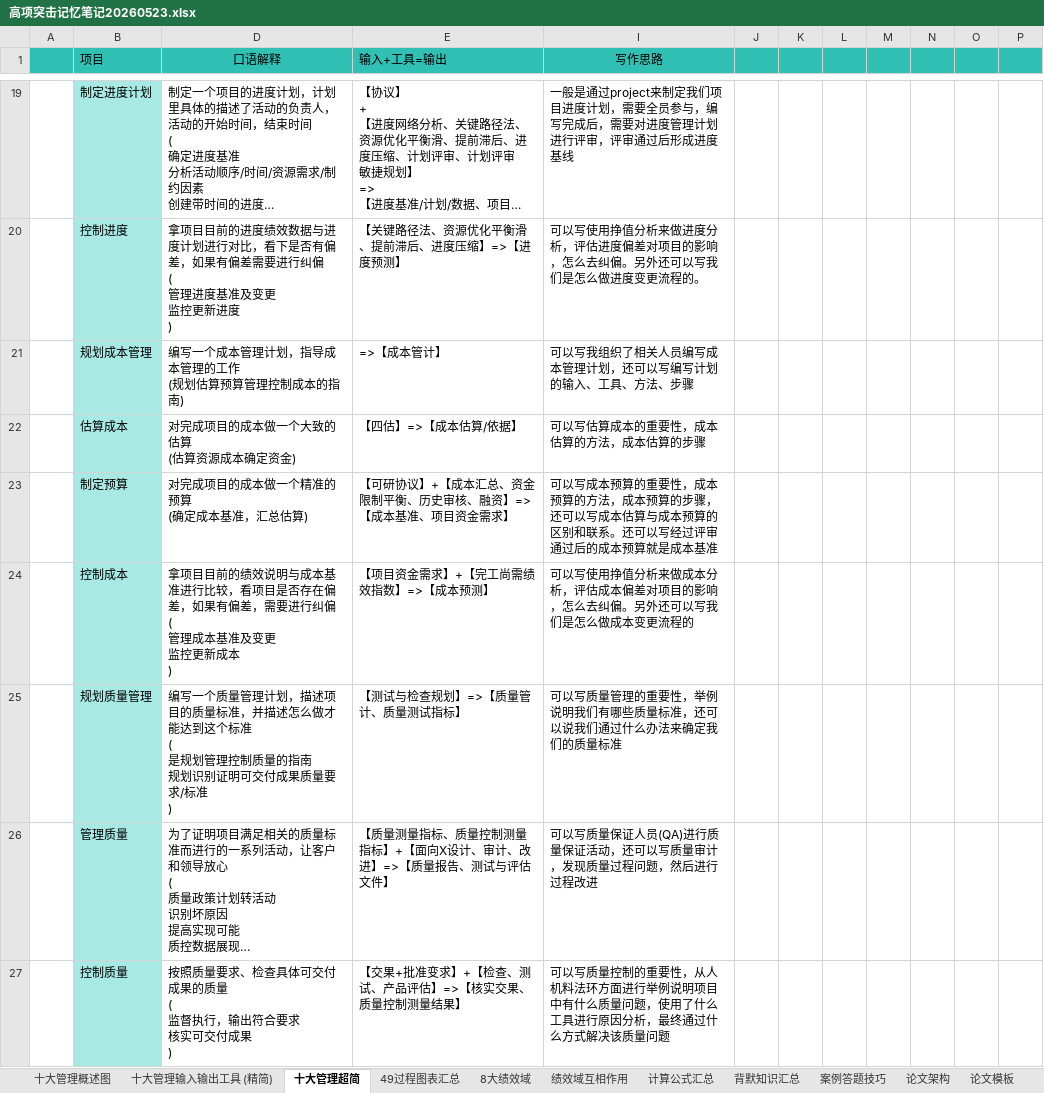
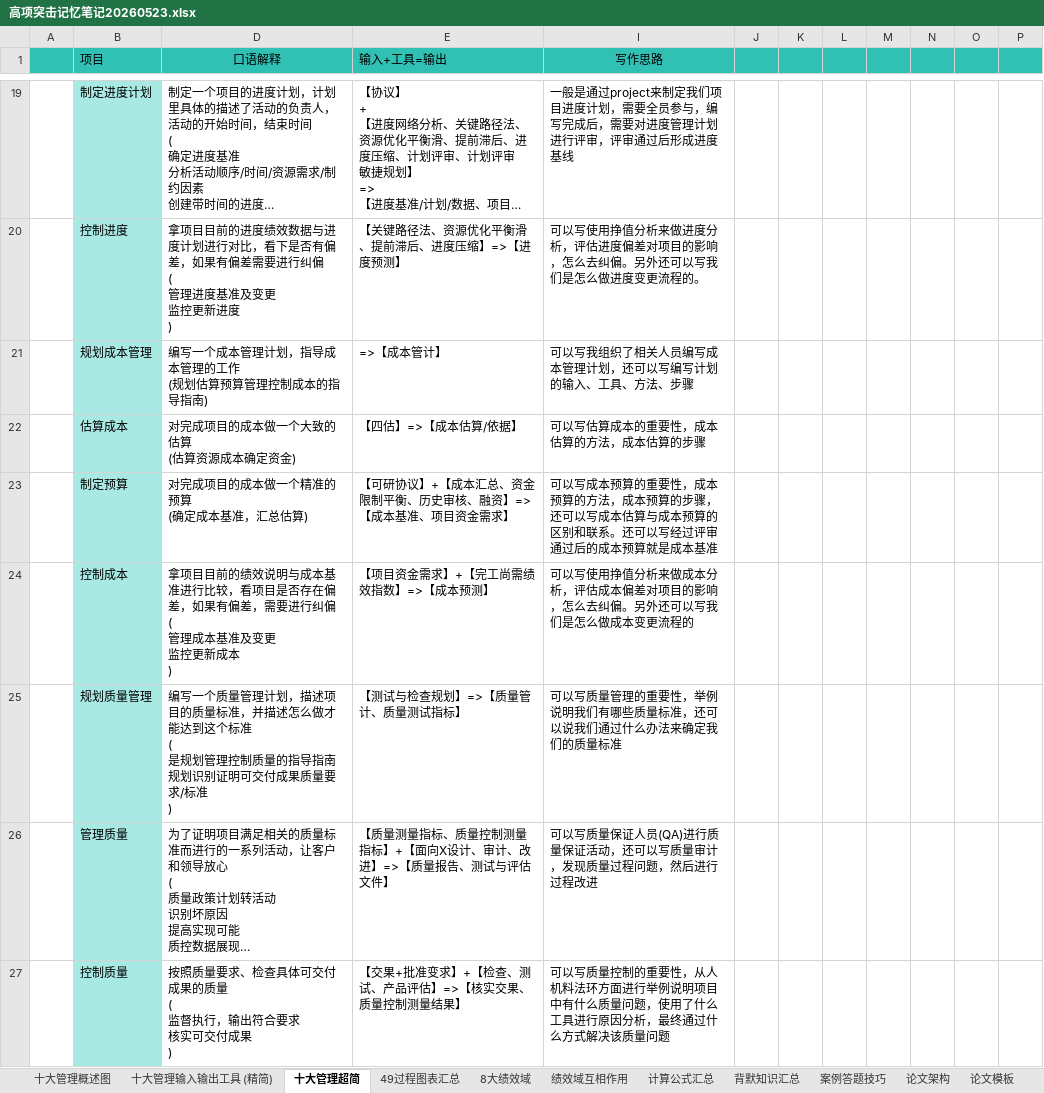
Before and after one commit to shuqingle/04_EXAM, an Excel workbook: 高项突击记忆笔记20260523.xlsx, sheet 十大管理超简, drawn as a sheet; only a part is shown, gaps mark what is left out; long unchanged cells end in …; values as stored, in another font and other column widths than the file's, no borders; ↵ is a line break in a cell; the diff covers the shown part only; the diff names each change by its address in the sheet, - before the commit and + after, or states it on an @@ line.

```diff
--- a/高项突击记忆笔记20260523.xlsx (sheet 十大管理超简)
+++ b/高项突击记忆笔记20260523.xlsx (sheet 十大管理超简)
-D21 (口语解释): 编写一个成本管理计划，指导成本管理的工作 ↵ (规划估算预算管理控制成本的指南)
+D21 (口语解释): 编写一个成本管理计划，指导成本管理的工作 ↵ (规划估算预算管理控制成本的指导指南)
-D25 (口语解释): …质量的指南 ↵ 规划…
+D25 (口语解释): …质量的指导指南 ↵ 规划…
```
Also changed, not shown: 8 added rows, 8 removed rows and 8 edited cells elsewhere in this sheet, sheet 论文模板, hidden cells, 1 other file.
